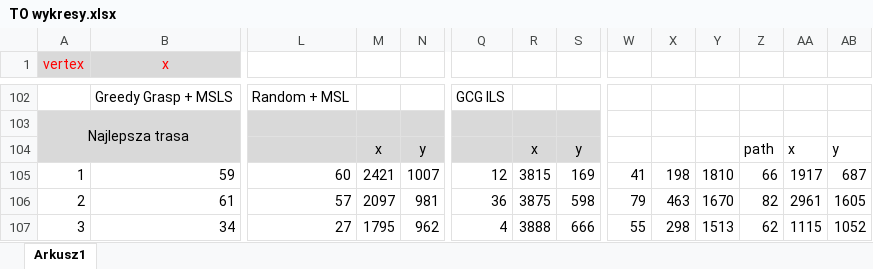
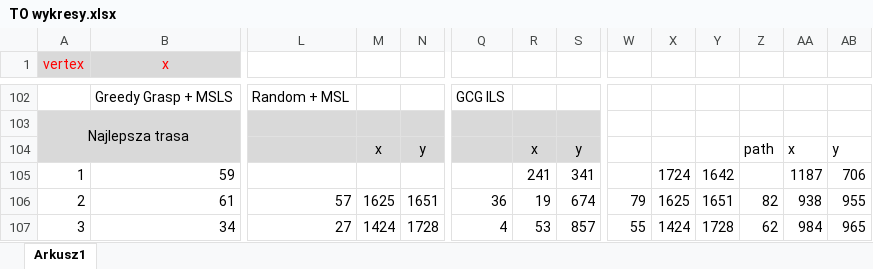
Before and after one commit to Arasz/Optimization-techniques, an Excel workbook: report/lab03/TO wykresy.xlsx, sheet Arkusz1, drawn as a sheet; only a part is shown, gaps mark what is left out; values as stored, in another font and other column widths than the file's, no borders; charts and pictures not drawn; the diff covers the shown part only; the diff names each change by its address in the sheet, - before the commit and + after, or states it on an @@ line.

Commit message:
report 03 finished

```diff
--- a/report/lab03/TO wykresy.xlsx (sheet Arkusz1)
+++ b/report/lab03/TO wykresy.xlsx (sheet Arkusz1)
-L105: 60
+L105: (empty)
-M105: 2421
+M105: (empty)
-N105: 1007
+N105: (empty)
-Q105: 12
+Q105: (empty)
-R105: 3815
+R105: 241
-S105: 169
+S105: 341
-W105: 41
+W105: (empty)
-X105: 198
+X105: 1724
-Y105: 1810
+Y105: 1642
-Z105: 66
+Z105: (empty)
-AA105: 1917
+AA105: 1187
-AB105: 687
+AB105: 706
-M106: 2097
+M106: 1625
-N106: 981
+N106: 1651
-R106: 3875
+R106: 19
-S106: 598
+S106: 674
-X106: 463
+X106: 1625
-Y106: 1670
+Y106: 1651
-AA106: 2961
+AA106: 938
-AB106: 1605
+AB106: 955
-M107: 1795
+M107: 1424
-N107: 962
+N107: 1728
-R107: 3888
+R107: 53
-S107: 666
+S107: 857
-X107: 298
+X107: 1424
-Y107: 1513
+Y107: 1728
-AA107: 1115
+AA107: 984
-AB107: 1052
+AB107: 965
```
Also changed, not shown: 379 edited cells elsewhere in this sheet, charts or pictures, 6 other files.
